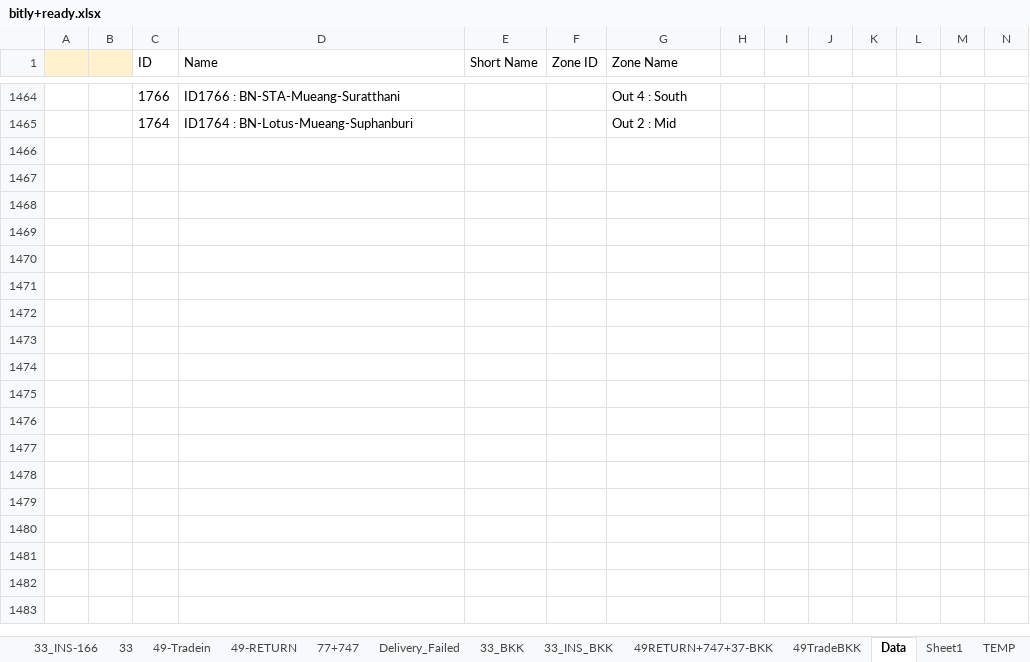
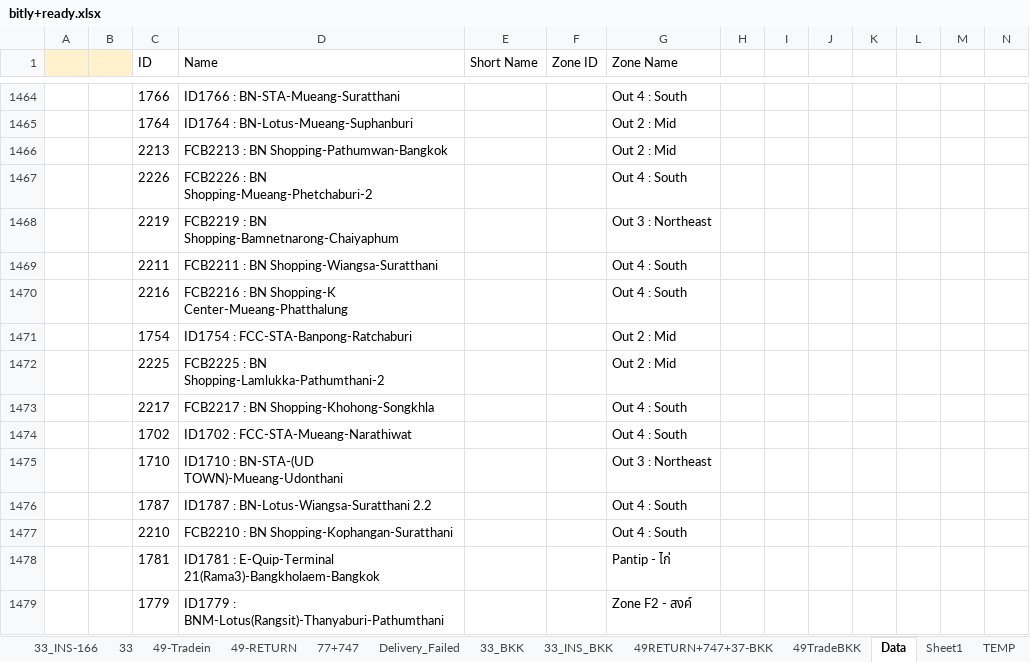
Before and after one commit to famasf1/my-work-python-script, an Excel workbook: Docref/bitly+ready.xlsx, sheet Data, drawn as a sheet; only a part is shown, gaps mark what is left out; values as stored, in another font and other column widths than the file's, no borders; rows hold the shown columns only; the diff names each change by its address in the sheet, - before the commit and + after, or states it on an @@ line.

```diff
--- a/Docref/bitly+ready.xlsx (sheet Data)
+++ b/Docref/bitly+ready.xlsx (sheet Data)
+row 1466:  |  | 2213 | FCB2213 : BN Shopping-Pathumwan-Bangkok |  |  | Out 2 : Mid
+row 1467:  |  | 2226 | FCB2226 : BN Shopping-Mueang-Phetchaburi-2 |  |  | Out 4 : South
+row 1468:  |  | 2219 | FCB2219 : BN Shopping-Bamnetnarong-Chaiyaphum |  |  | Out 3 : Northeast
+row 1469:  |  | 2211 | FCB2211 : BN Shopping-Wiangsa-Suratthani |  |  | Out 4 : South
+row 1470:  |  | 2216 | FCB2216 : BN Shopping-K Center-Mueang-Phatthalung |  |  | Out 4 : South
+row 1471:  |  | 1754 | ID1754 : FCC-STA-Banpong-Ratchaburi |  |  | Out 2 : Mid
+row 1472:  |  | 2225 | FCB2225 : BN Shopping-Lamlukka-Pathumthani-2 |  |  | Out 2 : Mid
+row 1473:  |  | 2217 | FCB2217 : BN Shopping-Khohong-Songkhla |  |  | Out 4 : South
+row 1474:  |  | 1702 | ID1702 : FCC-STA-Mueang-Narathiwat |  |  | Out 4 : South
+row 1475:  |  | 1710 | ID1710 : BN-STA-(UD TOWN)-Mueang-Udonthani |  |  | Out 3 : Northeast
+row 1476:  |  | 1787 | ID1787 : BN-Lotus-Wiangsa-Suratthani 2.2 |  |  | Out 4 : South
+row 1477:  |  | 2210 | FCB2210 : BN Shopping-Kophangan-Suratthani |  |  | Out 4 : South
+row 1478:  |  | 1781 | ID1781 : E-Quip-Terminal 21(Rama3)-Bangkholaem-Bangkok |  |  | Pantip - ไก่
+row 1479:  |  | 1779 | ID1779 : BNM-Lotus(Rangsit)-Thanyaburi-Pathumthani |  |  | Zone F2 - สงค์
```
Also changed, not shown: sheet 77+747, sheet 49-Tradein, sheet 33_INS-166, sheet 33, sheet 49TradeBKK, sheet 33_BKK, 3 more sheets, formulas that keep their value, Autostockin/stockin49.xlsx, bitly+ready.xlsx, 9 other files.
